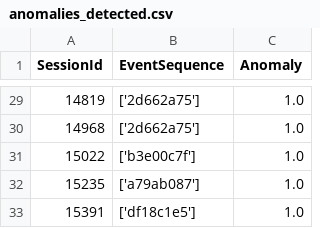
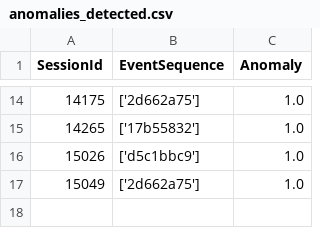
Before and after one commit to ducndc/Rust-tutorial, a CSV file: loganalysis/results/anomalies_detected.csv, drawn as a sheet; only a part is shown, gaps mark what is left out; the diff covers the shown part only.

```diff
--- a/loganalysis/results/anomalies_detected.csv
+++ b/loganalysis/results/anomalies_detected.csv
@@ -29,5 +14,4 @@ SessionId,EventSequence,Anomaly
-14819,['2d662a75'],1.0
-14968,['2d662a75'],1.0
-15022,['b3e00c7f'],1.0
-15235,['a79ab087'],1.0
-15391,['df18c1e5'],1.0
+14175,['2d662a75'],1.0
+14265,['17b55832'],1.0
+15026,['d5c1bbc9'],1.0
+15049,['2d662a75'],1.0
```
Also changed, not shown: 5 added rows, 20 removed rows and 7 edited cells elsewhere in this file, loganalysis/results/anomalous_events_with_templates.csv, 2 other files.
